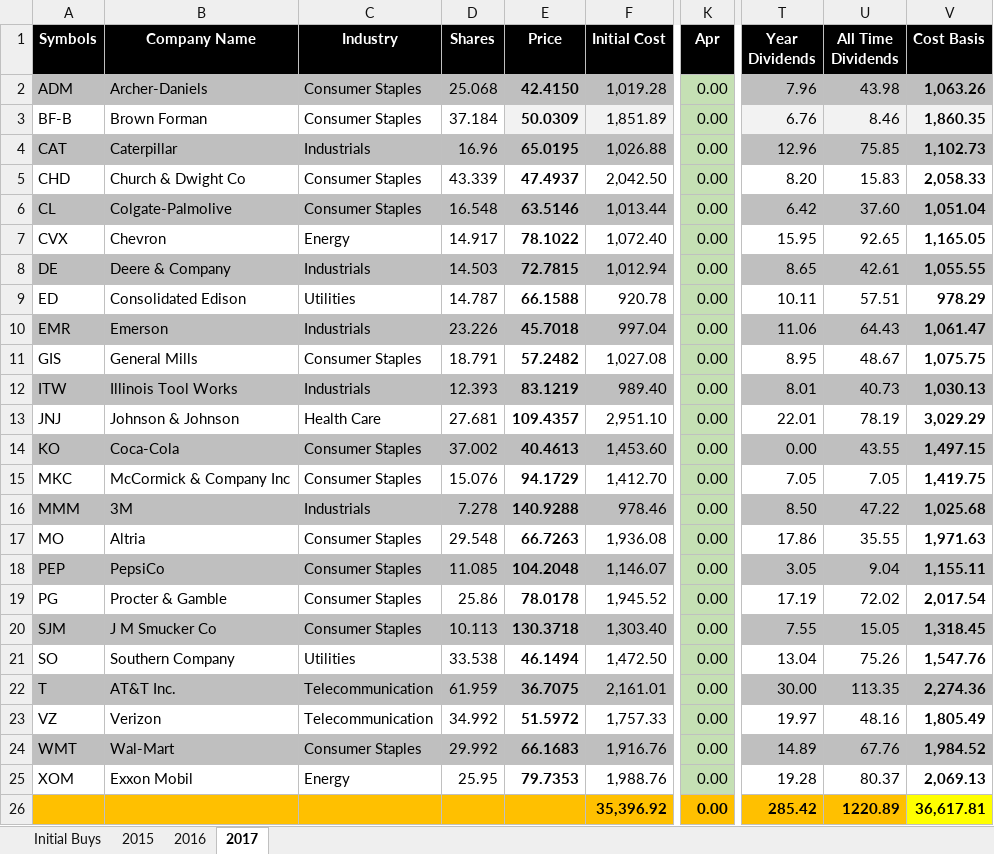
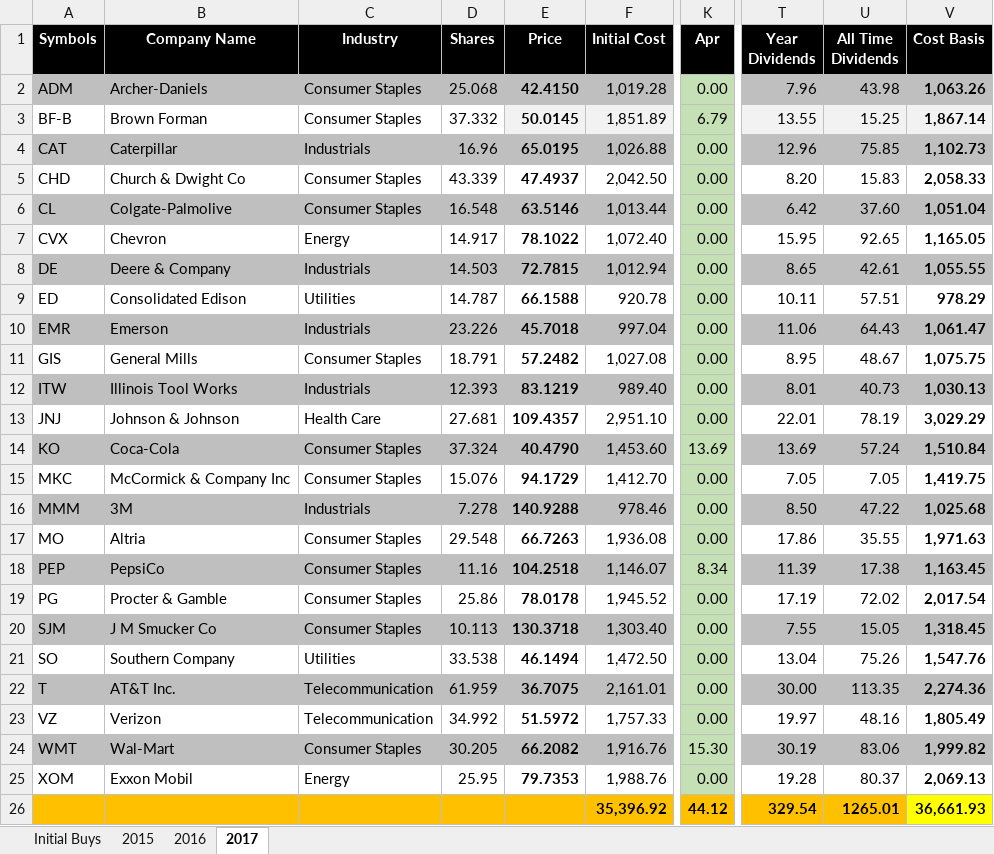
Before and after one commit to eplugplay/DividendLibertyCommercial, an Excel workbook: DividendLiberty/Taxable.xlsx, sheet 2017, drawn as a sheet; only a part is shown, gaps mark what is left out; values as stored, in another font and other column widths than the file's, no borders; the diff names each change by its address in the sheet, - before the commit and + after, or states it on an @@ line.

Commit message:
updated excel taxable and total dividends again.

```diff
--- a/DividendLiberty/Taxable.xlsx (sheet 2017)
+++ b/DividendLiberty/Taxable.xlsx (sheet 2017)
-D3 (Shares): 37.184
+D3 (Shares): 37.332
-E3 (Price): 50.0309
+E3 (Price): 50.0145
-K3 (Apr): 0.00
+K3 (Apr): 6.79
-T3 (Year Dividends): 6.76
+T3 (Year Dividends): 13.55
-U3 (All Time Dividends): 8.46
+U3 (All Time Dividends): 15.25
-V3 (Cost Basis): 1,860.35
+V3 (Cost Basis): 1,867.14
-D14 (Shares): 37.002
+D14 (Shares): 37.324
-E14 (Price): 40.4613
+E14 (Price): 40.4790
-K14 (Apr): 0.00
+K14 (Apr): 13.69
-T14 (Year Dividends): 0.00
+T14 (Year Dividends): 13.69
-U14 (All Time Dividends): 43.55
+U14 (All Time Dividends): 57.24
-V14 (Cost Basis): 1,497.15
+V14 (Cost Basis): 1,510.84
-D18 (Shares): 11.085
+D18 (Shares): 11.16
-E18 (Price): 104.2048
+E18 (Price): 104.2518
-K18 (Apr): 0.00
+K18 (Apr): 8.34
-T18 (Year Dividends): 3.05
+T18 (Year Dividends): 11.39
-U18 (All Time Dividends): 9.04
+U18 (All Time Dividends): 17.38
-V18 (Cost Basis): 1,155.11
+V18 (Cost Basis): 1,163.45
-D24 (Shares): 29.992
+D24 (Shares): 30.205
-E24 (Price): 66.1683
+E24 (Price): 66.2082
-K24 (Apr): 0.00
+K24 (Apr): 15.30
-T24 (Year Dividends): 14.89
+T24 (Year Dividends): 30.19
-U24 (All Time Dividends): 67.76
+U24 (All Time Dividends): 83.06
-V24 (Cost Basis): 1,984.52
+V24 (Cost Basis): 1,999.82
-K26 (Apr): 0.00
+K26 (Apr): 44.12
-T26 (Year Dividends): 285.42
+T26 (Year Dividends): 329.54
-U26 (All Time Dividends): 1220.89
+U26 (All Time Dividends): 1265.01
-V26 (Cost Basis): 36,617.81
+V26 (Cost Basis): 36,661.93
```
Also changed, not shown: DividendLiberty/Dividend Calculation.xlsx, 2 other files.
